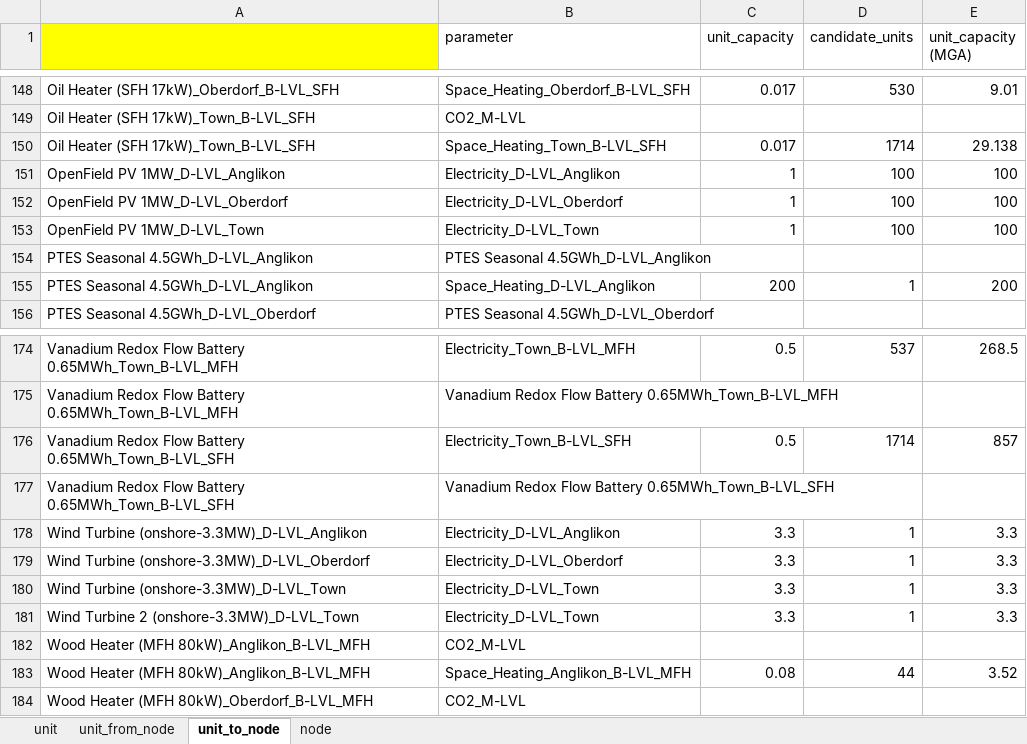
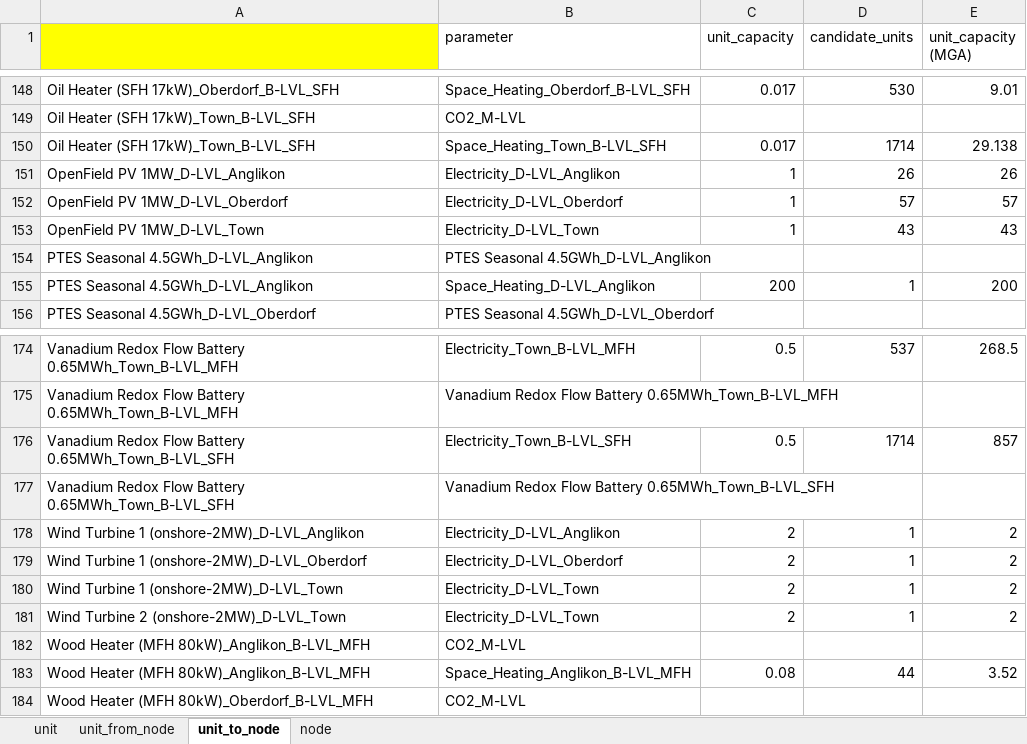
Before and after one commit to EnergySystemAnalysis-ETH/ESAurban-SpineOpt, an Excel workbook: SpineOptInputConfigs/System-MGA-invest-builder.xlsx, sheet unit_to_node, drawn as a sheet; only a part is shown, gaps mark what is left out; values as stored, in another font and other column widths than the file's, no borders; the diff names each change by its address in the sheet, - before the commit and + after, or states it on an @@ line.

Commit message:
update MGA model: wind turbine capacity,  open-field PV installation capacity potential

```diff
--- a/SpineOptInputConfigs/System-MGA-invest-builder.xlsx (sheet unit_to_node)
+++ b/SpineOptInputConfigs/System-MGA-invest-builder.xlsx (sheet unit_to_node)
-D151 (candidate_units): 100
+D151 (candidate_units): 26
-E151 (unit_capacity (MGA)): 100
+E151 (unit_capacity (MGA)): 26
-D152 (candidate_units): 100
+D152 (candidate_units): 57
-E152 (unit_capacity (MGA)): 100
+E152 (unit_capacity (MGA)): 57
-D153 (candidate_units): 100
+D153 (candidate_units): 43
-E153 (unit_capacity (MGA)): 100
+E153 (unit_capacity (MGA)): 43
-A178: Wind Turbine (onshore-3.3MW)_D-LVL_Anglikon
+A178: Wind Turbine 1 (onshore-2MW)_D-LVL_Anglikon
-C178:C181 (unit_capacity): 3.3
+C178:C181 (unit_capacity): 2
-E178:E181 (unit_capacity (MGA)): 3.3
+E178:E181 (unit_capacity (MGA)): 2
-A179: Wind Turbine (onshore-3.3MW)_D-LVL_Oberdorf
+A179: Wind Turbine 1 (onshore-2MW)_D-LVL_Oberdorf
-A180: Wind Turbine (onshore-3.3MW)_D-LVL_Town
+A180: Wind Turbine 1 (onshore-2MW)_D-LVL_Town
-A181: Wind Turbine 2 (onshore-3.3MW)_D-LVL_Town
+A181: Wind Turbine 2 (onshore-2MW)_D-LVL_Town
```
Also changed, not shown: sheet unit, 5 other files.
